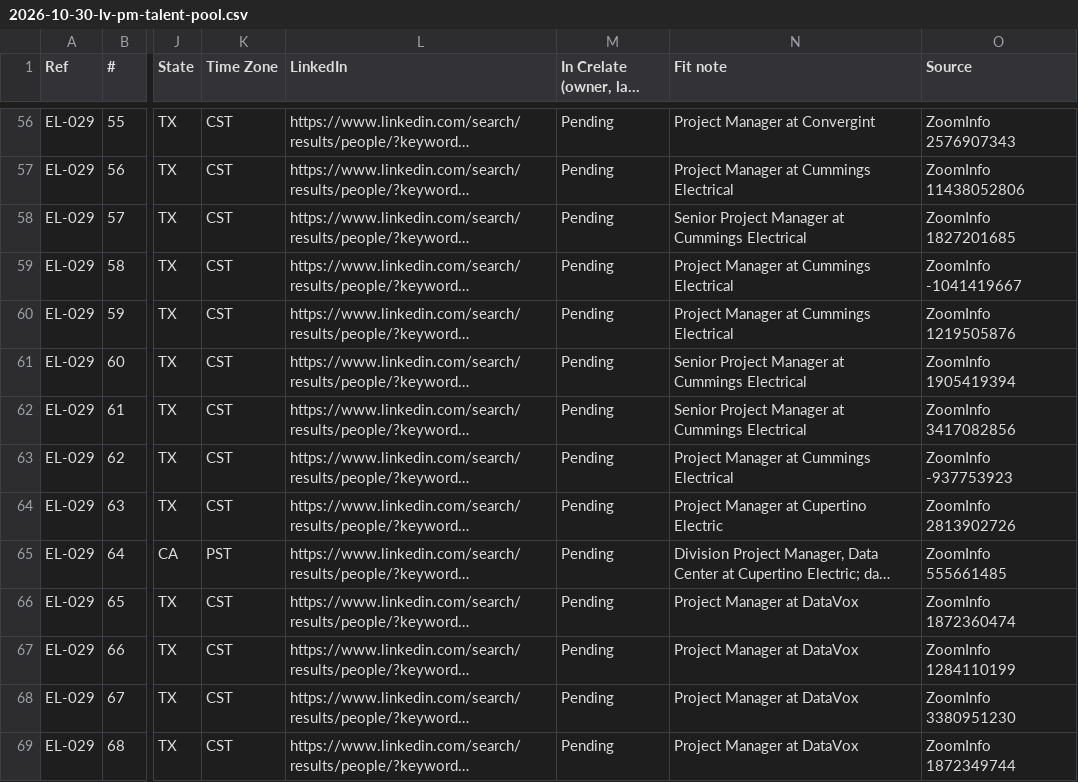
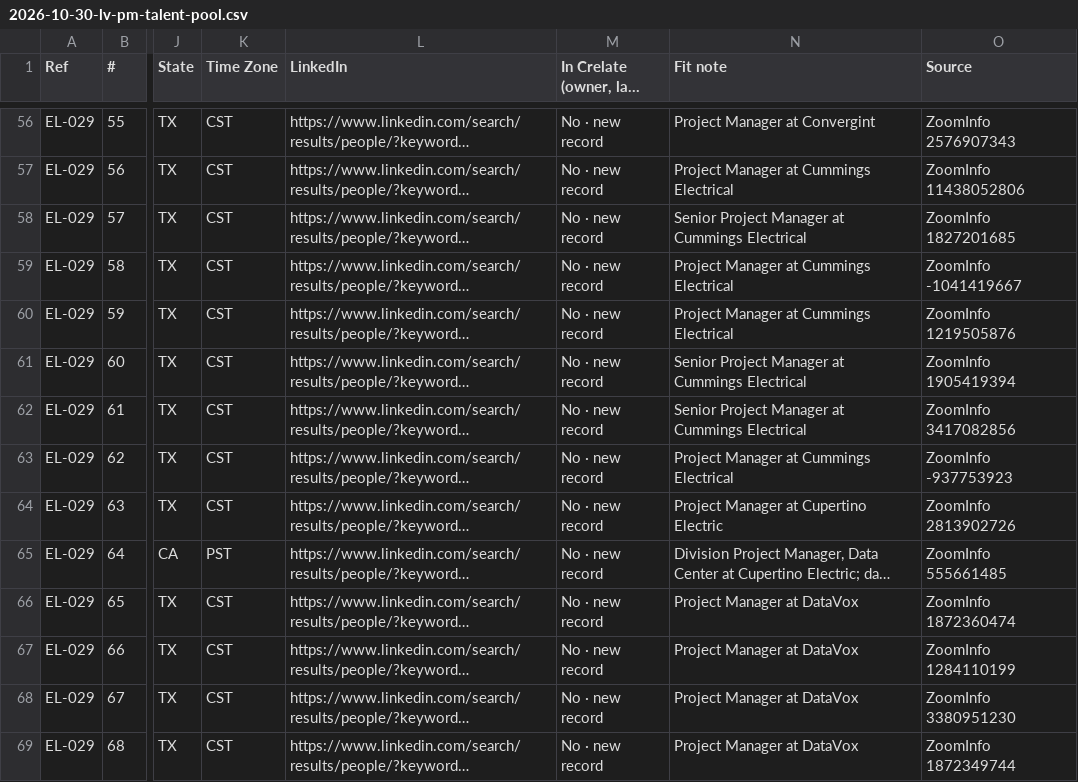
Before and after one commit to EdenExec/Agent-Builder, a CSV file: employees/scout/leads/2026-10-30-lv-pm-talent-pool.csv, drawn as a sheet; only a part is shown, gaps mark what is left out; long unchanged cells end in …; the diff covers the shown part only; the diff names each change by its address in the sheet, - before the commit and + after, or states it on an @@ line.

```diff
--- a/employees/scout/leads/2026-10-30-lv-pm-talent-pool.csv
+++ b/employees/scout/leads/2026-10-30-lv-pm-talent-pool.csv
-M56:M69: Pending
+M56:M69: No · new record
```
Also changed, not shown: 120 edited cells elsewhere in this file, 5 other files.
